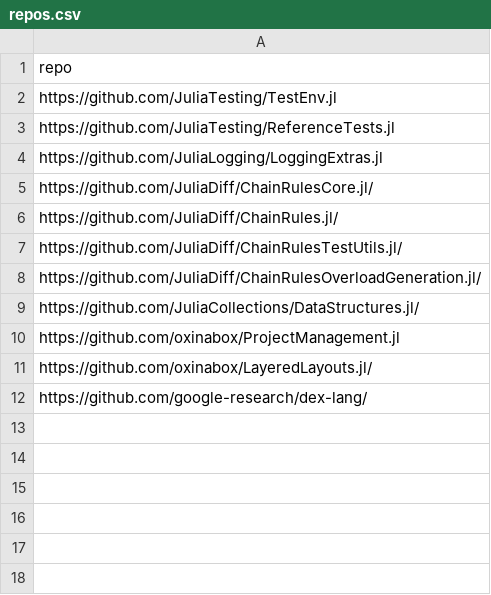
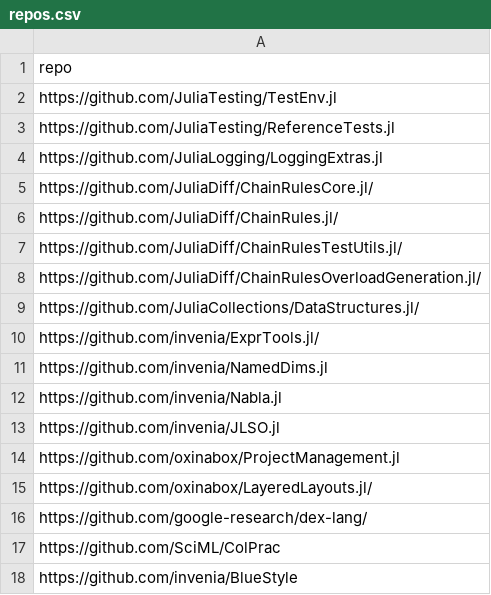
Before and after one commit to oxinabox/oxinabox, a CSV file: data/repos.csv, drawn as a sheet.

Commit message:
Add more links e.g. to Invenia stuff

```diff
--- a/data/repos.csv
+++ b/data/repos.csv
@@ -9,2 +9,6 @@ https://github.com/JuliaDiff/ChainRulesOverloadGeneration.jl/
 https://github.com/JuliaCollections/DataStructures.jl/
+https://github.com/invenia/ExprTools.jl/
+https://github.com/invenia/NamedDims.jl
+https://github.com/invenia/Nabla.jl
+https://github.com/invenia/JLSO.jl
 https://github.com/oxinabox/ProjectManagement.jl
@@ -12 +16,3 @@ https://github.com/oxinabox/LayeredLayouts.jl/
 https://github.com/google-research/dex-lang/
+https://github.com/SciML/ColPrac
+https://github.com/invenia/BlueStyle
```
